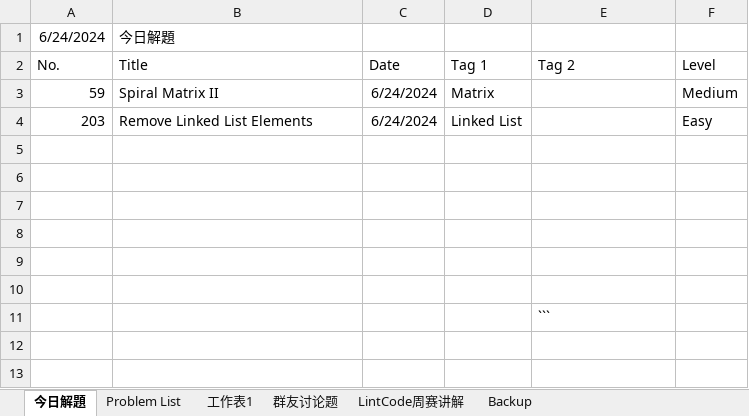
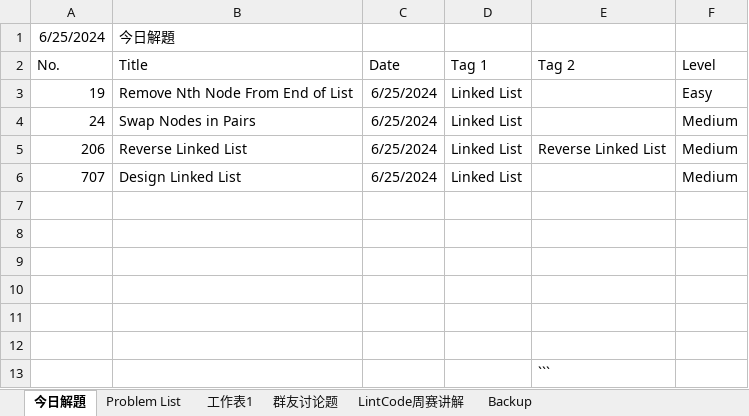
Before and after one commit to huawiz/programming_practice, an Excel workbook: LeetCode打卡记录.xlsx, sheet 今日解題, drawn as a sheet; values as stored, in another font and other column widths than the file's, no borders; table styles not drawn; removed rows and columns are numbered as before the commit, all else as after; the diff names each change by its address in the sheet, - before the commit and + after, or states it on an @@ line.

```diff
--- a/LeetCode打卡记录.xlsx (sheet 今日解題)
+++ b/LeetCode打卡记录.xlsx (sheet 今日解題)
-A1 (No.): 6/24/2024
+A1 (No.): 6/25/2024
-row 3: 59 | Spiral Matrix II | 6/24/2024 | Matrix |  | Medium
-A3 (No.): 203
+A3 (No.): 19
-B3 (Title): Remove Linked List Elements
+B3 (Title): Remove Nth Node From End of List
-C3 (Date): 6/24/2024
+C3 (Date): 6/25/2024
+row 4: 24 | Swap Nodes in Pairs | 6/25/2024 | Linked List |  | Medium
+row 5: 206 | Reverse Linked List | 6/25/2024 | Linked List | Reverse Linked List | Medium
+row 6: 707 | Design Linked List | 6/25/2024 | Linked List |  | Medium
```
Also changed, not shown: sheet Problem List, 6 other files.
